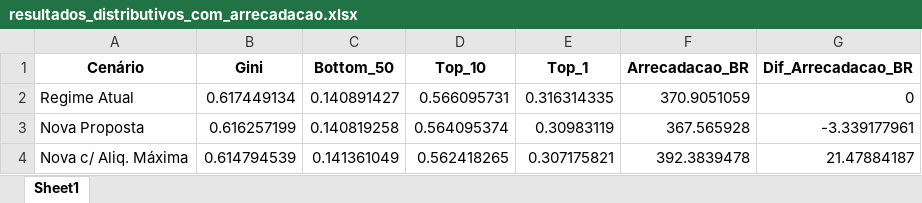
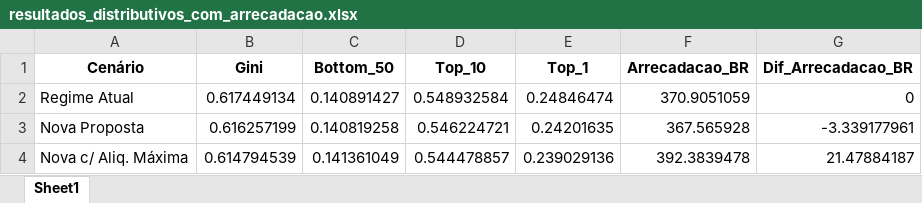
Before and after one commit to MADE-USP/imposto_minimo, an Excel workbook: tables/resultados_distributivos_com_arrecadacao.xlsx, sheet Sheet1, drawn as a sheet; values as stored, in another font and other column widths than the file's, no borders; the diff names each change by its address in the sheet, - before the commit and + after, or states it on an @@ line.

```diff
--- a/tables/resultados_distributivos_com_arrecadacao.xlsx (sheet Sheet1)
+++ b/tables/resultados_distributivos_com_arrecadacao.xlsx (sheet Sheet1)
-D2 (Top_10): 0.566095731
+D2 (Top_10): 0.548932584
-E2 (Top_1): 0.316314335
+E2 (Top_1): 0.24846474
-D3 (Top_10): 0.564095374
+D3 (Top_10): 0.546224721
-E3 (Top_1): 0.30983119
+E3 (Top_1): 0.24201635
-D4 (Top_10): 0.562418265
+D4 (Top_10): 0.544478857
-E4 (Top_1): 0.307175821
+E4 (Top_1): 0.239029136
```
Also changed, not shown: tables/indicadores_percentis_renda_extendido.xlsx, 12 other files.
